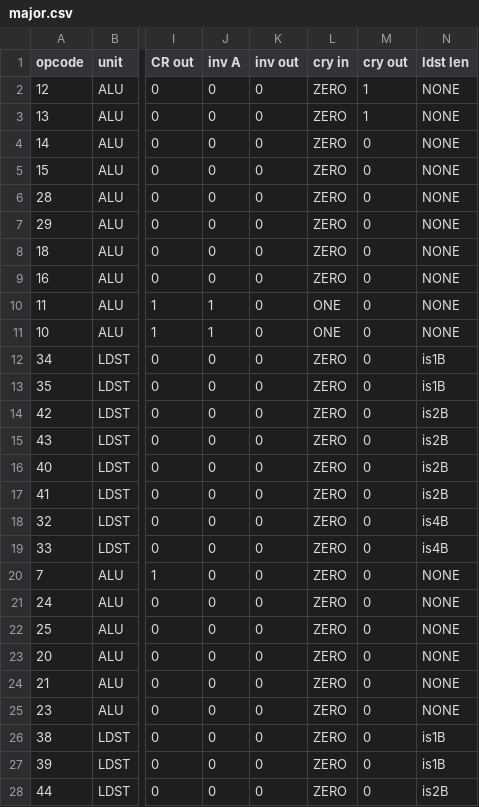
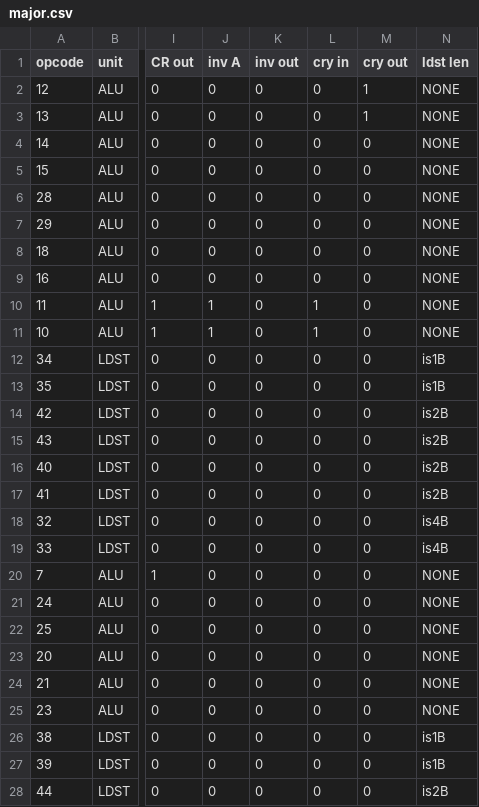
Before and after one commit to ngi-nix/libresoc-soc, a CSV file: src/decoder/major.csv, drawn as a sheet; only a part is shown, gaps mark what is left out; the diff covers the shown part only; the diff names each change by its address in the sheet, - before the commit and + after, or states it on an @@ line.

Commit message:
Add signals for single bit flags in major.csv

```diff
--- a/src/decoder/major.csv
+++ b/src/decoder/major.csv
-L2:L9 (cry in): ZERO
+L2:L9 (cry in): 0
-L10:L11 (cry in): ONE
+L10:L11 (cry in): 1
-L12:L28 (cry in): ZERO
+L12:L28 (cry in): 0
```
Also changed, not shown: 7 edited cells elsewhere in this file, 2 other files.
